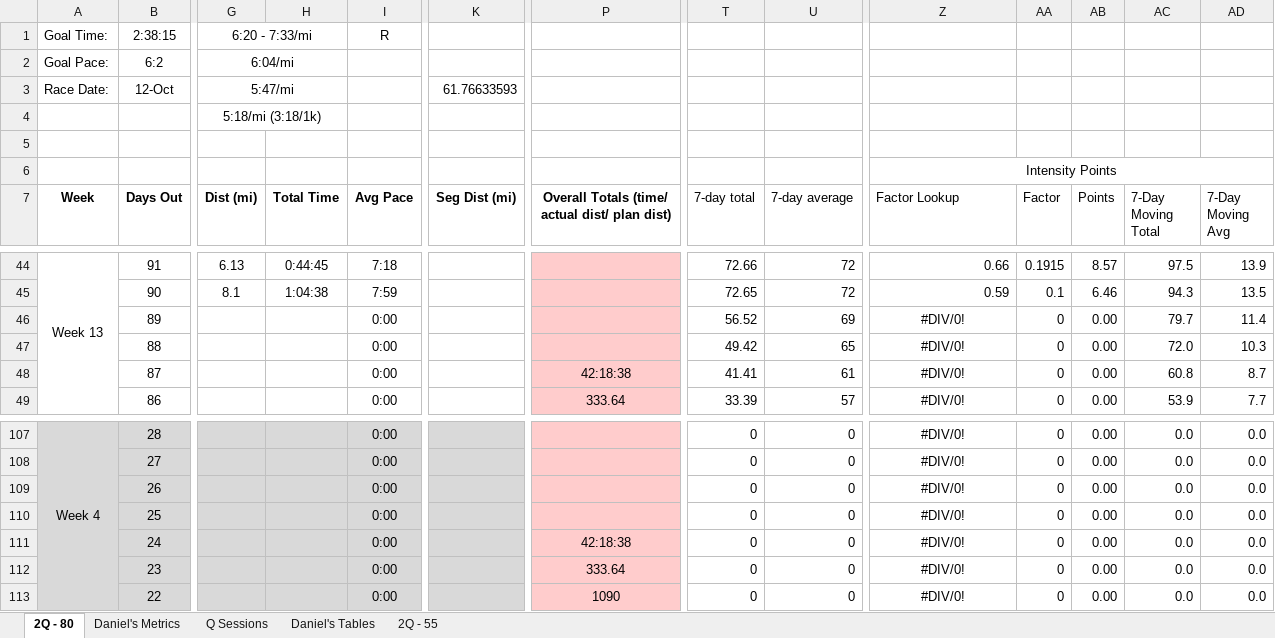
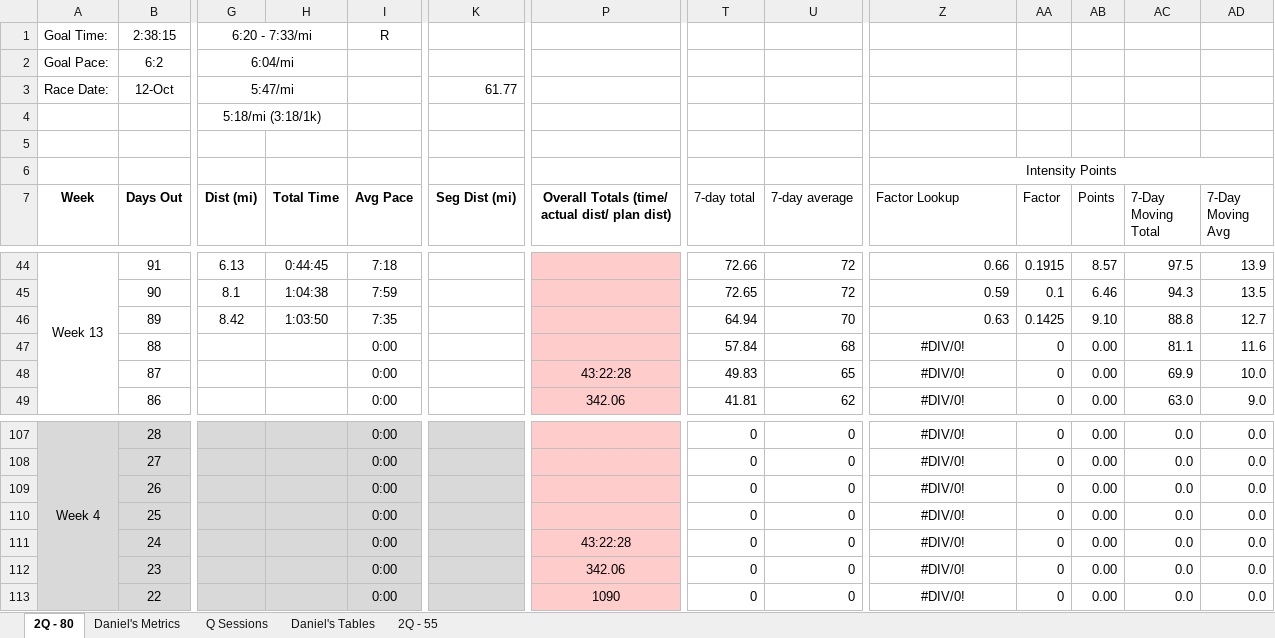
Before and after one commit to danmcgraw94/Running, an Excel workbook: TrainingPlans/CHI 2025 Daniels.xlsx, sheet 2Q - 80, drawn as a sheet; only a part is shown, gaps mark what is left out; values as stored, in another font and other column widths than the file's, no borders; the diff covers the shown part only; the diff names each change by its address in the sheet, - before the commit and + after, or states it on an @@ line.

Commit message:
update and new vV02max

```diff
--- a/TrainingPlans/CHI 2025 Daniels.xlsx (sheet 2Q - 80)
+++ b/TrainingPlans/CHI 2025 Daniels.xlsx (sheet 2Q - 80)
-K3 (Seg Dist (mi)): 61.76633593
+K3 (Seg Dist (mi)): 61.77
-G46 (Dist (mi)): (empty)
+G46 (Dist (mi)): 8.42
-H46 (Total Time): (empty)
+H46 (Total Time): 1:03:50
-I46 (Avg Pace): 0:00
+I46 (Avg Pace): 7:35
-T46 (7-day total): 56.52
+T46 (7-day total): 64.94
-U46 (7-day average): 69
+U46 (7-day average): 70
-Z46 (Factor Lookup): #DIV/0!
+Z46 (Factor Lookup): 0.63
-Z46 alignment: center
+Z46 alignment: right
-AA46 (Factor): 0
+AA46 (Factor): 0.1425
-AB46 (Points): 0.00
+AB46 (Points): 9.10
-AC46 (7-Day Moving Total): 79.7
+AC46 (7-Day Moving Total): 88.8
-AD46 (7-Day Moving Avg): 11.4
+AD46 (7-Day Moving Avg): 12.7
-T47 (7-day total): 49.42
+T47 (7-day total): 57.84
-U47 (7-day average): 65
+U47 (7-day average): 68
-AC47 (7-Day Moving Total): 72.0
+AC47 (7-Day Moving Total): 81.1
-AD47 (7-Day Moving Avg): 10.3
+AD47 (7-Day Moving Avg): 11.6
-P48: 42:18:38
+P48: 43:22:28
-T48 (7-day total): 41.41
+T48 (7-day total): 49.83
-U48 (7-day average): 61
+U48 (7-day average): 65
-AC48 (7-Day Moving Total): 60.8
+AC48 (7-Day Moving Total): 69.9
-AD48 (7-Day Moving Avg): 8.7
+AD48 (7-Day Moving Avg): 10.0
-P49: 333.64
+P49: 342.06
-T49 (7-day total): 33.39
+T49 (7-day total): 41.81
-U49 (7-day average): 57
+U49 (7-day average): 62
-AC49 (7-Day Moving Total): 53.9
+AC49 (7-Day Moving Total): 63.0
-AD49 (7-Day Moving Avg): 7.7
+AD49 (7-Day Moving Avg): 9.0
-P111: 42:18:38
+P111: 43:22:28
-P112: 333.64
+P112: 342.06
```
Also changed, not shown: 53 edited cells elsewhere in this sheet, sheet Daniel's Tables, sheet Daniel's Metrics, charts or pictures.
